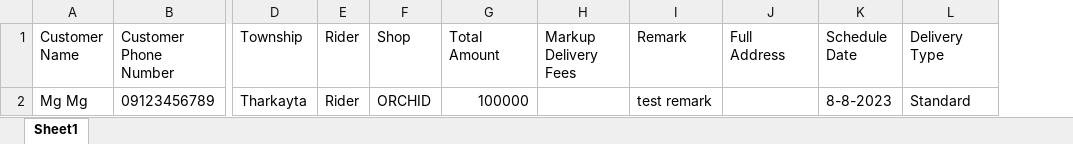
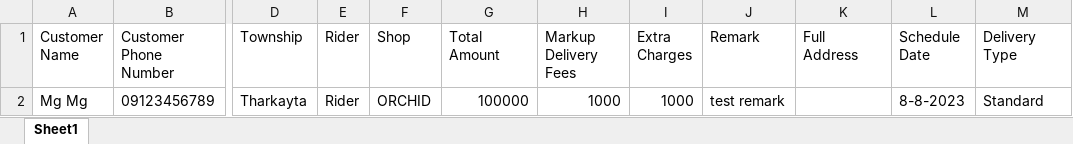
Before and after one commit to SoeMoeHtet18/R-Delivery, an Excel workbook: public/sample/order_sample.xlsx, sheet Sheet1, drawn as a sheet; only a part is shown, gaps mark what is left out; values as stored, in another font and other column widths than the file's, no borders; the diff names each change by its address in the sheet, - before the commit and + after, or states it on an @@ line.

Commit message:
changed order sample.xlsx

```diff
--- a/public/sample/order_sample.xlsx (sheet Sheet1)
+++ b/public/sample/order_sample.xlsx (sheet Sheet1)
+column I (Extra Charges), row 2: 1000
-H2 (Markup Delivery Fees): (empty)
+H2 (Markup Delivery Fees): 1000
```
